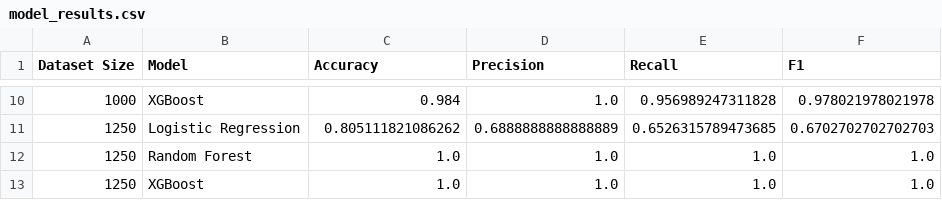
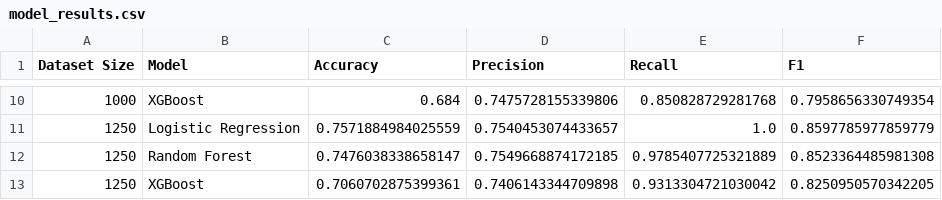
Before and after one commit to OviyaaSM/smart-vet-dose, a CSV file: model_results.csv, drawn as a sheet; only a part is shown, gaps mark what is left out; the diff covers the shown part only.

Commit message:
Initial commit: Smart Vet Dose prediction model with ML pipeline

```diff
--- a/model_results.csv
+++ b/model_results.csv
@@ -10,4 +10,4 @@ Dataset Size,Model,Accuracy,Precision,Recall,F1
-1000,XGBoost,0.984,1.0,0.956989247311828,0.978021978021978
-1250,Logistic Regression,0.805111821086262,0.6888888888888889,0.6526315789473685,0.6702702702702703
-1250,Random Forest,1.0,1.0,1.0,1.0
-1250,XGBoost,1.0,1.0,1.0,1.0
+1000,XGBoost,0.684,0.7475728155339806,0.850828729281768,0.7958656330749354
+1250,Logistic Regression,0.7571884984025559,0.7540453074433657,1.0,0.8597785977859779
+1250,Random Forest,0.7476038338658147,0.7549668874172185,0.9785407725321889,0.8523364485981308
+1250,XGBoost,0.7060702875399361,0.7406143344709898,0.9313304721030042,0.8250950570342205
```
Also changed, not shown: 1 added row, 1 removed row and 28 edited cells elsewhere in this file, smart_vet_dose_1000.csv, 2 other files.
